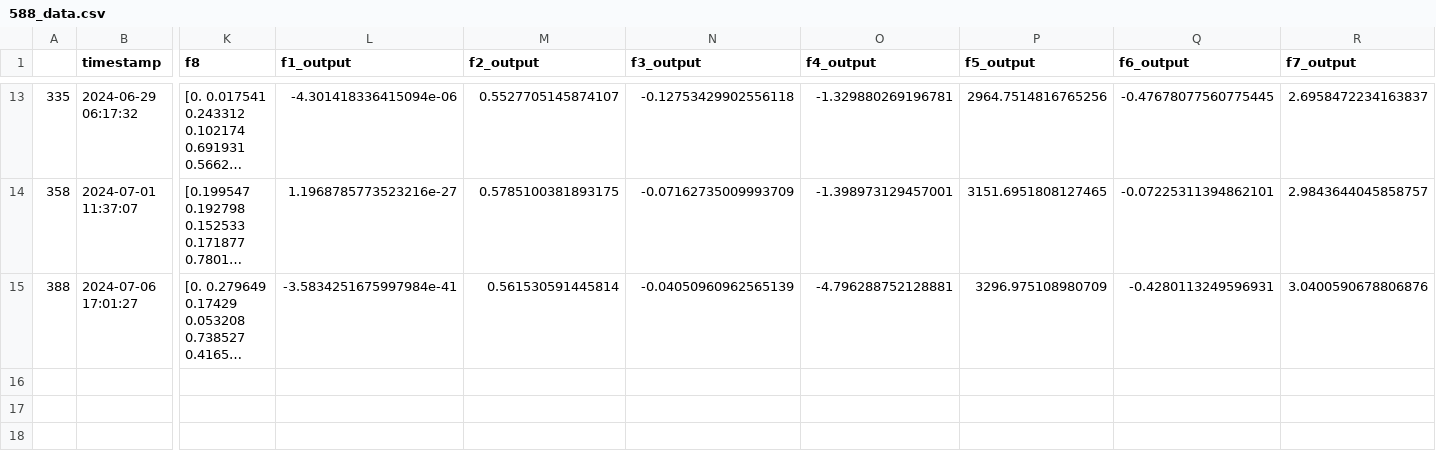
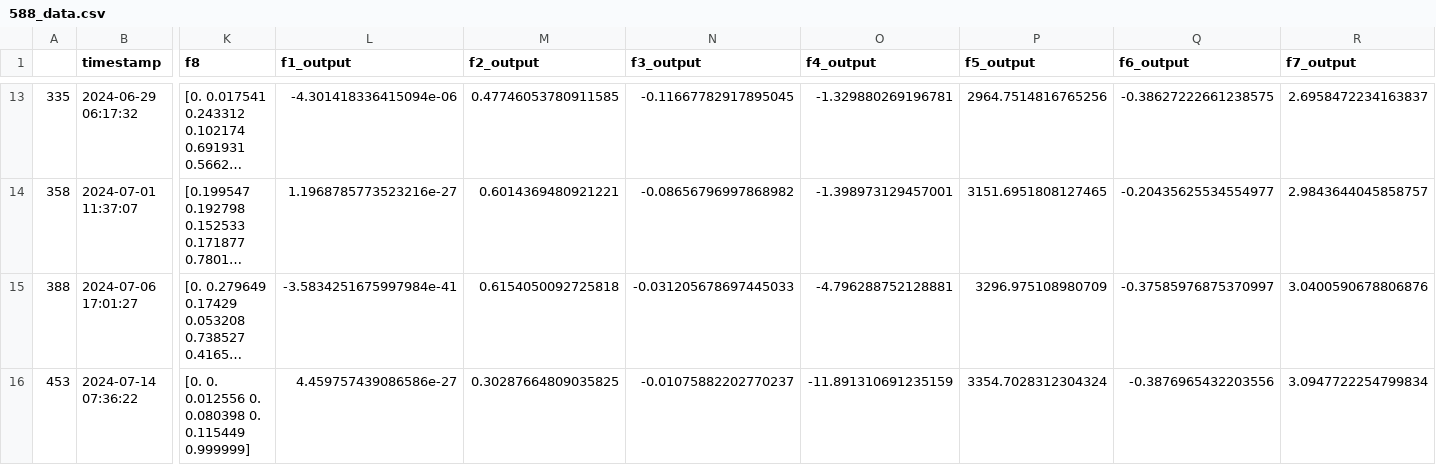
Before and after one commit to raghu-ml/imp-capstone, a CSV file: 588_data.csv, drawn as a sheet; only a part is shown, gaps mark what is left out; long unchanged cells end in …; rows hold the shown columns only; the diff covers the shown part only; the diff names each change by its address in the sheet, - before the commit and + after, or states it on an @@ line.

```diff
--- a/588_data.csv
+++ b/588_data.csv
-M13 (f2_output): 0.5527705145874107
+M13 (f2_output): 0.47746053780911585
-N13 (f3_output): -0.12753429902556118
+N13 (f3_output): -0.11667782917895045
-Q13 (f6_output): -0.47678077560775445
+Q13 (f6_output): -0.38627222661238575
-M14 (f2_output): 0.5785100381893175
+M14 (f2_output): 0.6014369480921221
-N14 (f3_output): -0.07162735009993709
+N14 (f3_output): -0.08656796997868982
-Q14 (f6_output): -0.07225311394862101
+Q14 (f6_output): -0.20435625534554977
-M15 (f2_output): 0.561530591445814
+M15 (f2_output): 0.6154050092725818
-N15 (f3_output): -0.04050960962565139
+N15 (f3_output): -0.031205678697445033
-Q15 (f6_output): -0.4280113249596931
+Q15 (f6_output): -0.37585976875370997
+row 16: 453 | 2024-07-14 07:36:22 | [0. 0. 0.012556 0. 0.080398 0. 0.115449 0.999999] | 4.459757439086586e-27 | 0.30287664809035825 | -0.01075882202770237 | -11.891310691235159 | 3354.7028312304324 | -0.3876965432203556 | 3.0947722254799834
```
Also changed, not shown: 31 edited cells elsewhere in this file.
